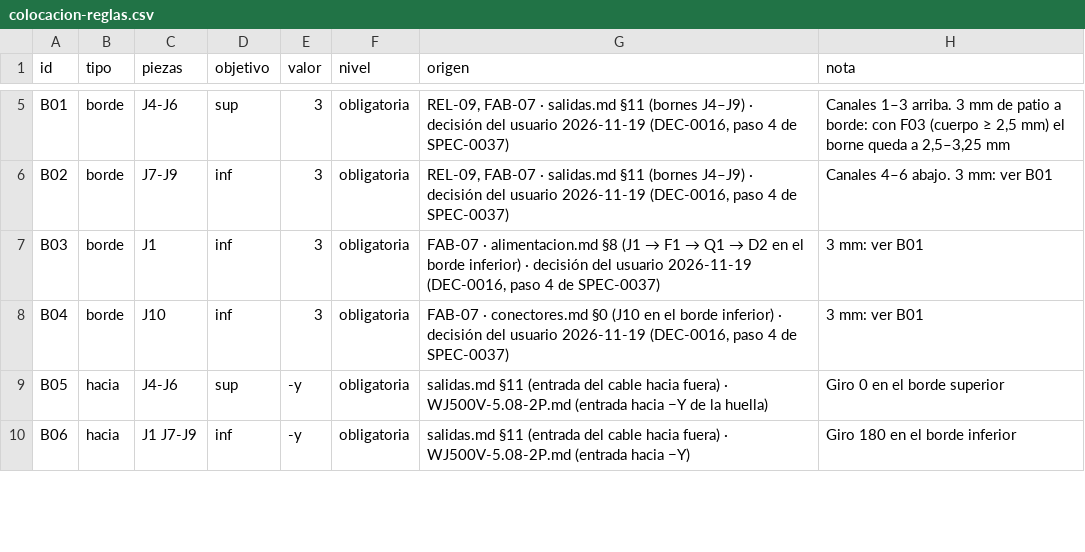
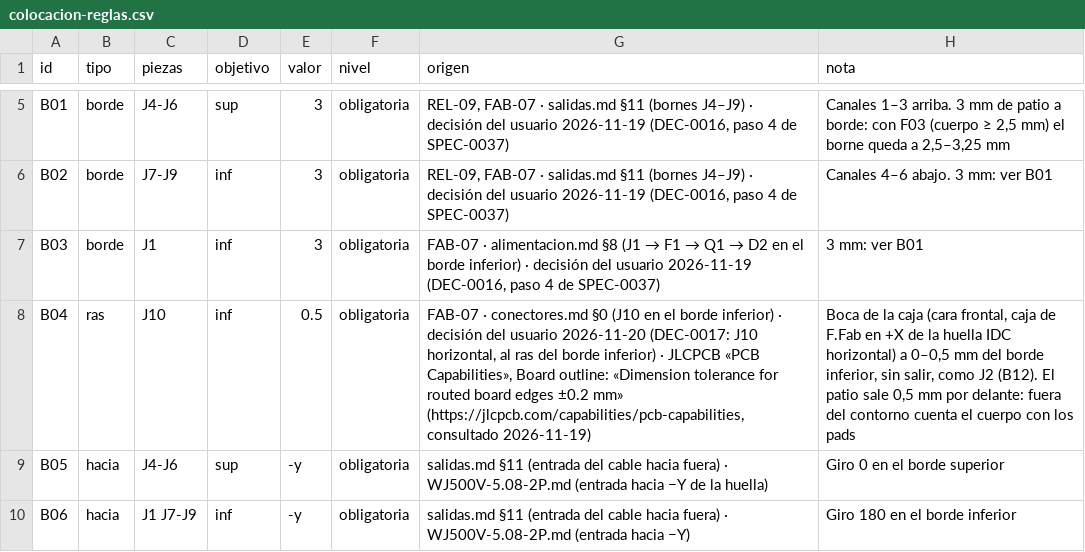
Before and after one commit to JoanSanbartolome/ESP-Riego, a CSV file: docs/diseno/colocacion-reglas.csv, drawn as a sheet; only a part is shown, gaps mark what is left out; the diff covers the shown part only.

```diff
--- a/docs/diseno/colocacion-reglas.csv
+++ b/docs/diseno/colocacion-reglas.csv
@@ -7,3 +7,3 @@ B02;borde;J7-J9;inf;3;obligatoria;REL-09, FAB-07 · salidas.md §11 (bornes J4
 B03;borde;J1;inf;3;obligatoria;FAB-07 · alimentacion.md §8 (J1 → F1 → Q1 → D2 en el borde inferior) · decisión del usuario 2026-11-19 (DEC-0016, paso 4 de SPEC-0037);3 mm: ver B01
-B04;borde;J10;inf;3;obligatoria;FAB-07 · conectores.md §0 (J10 en el borde inferior) · decisión del usuario 2026-11-19 (DEC-0016, paso 4 de SPEC-0037);3 mm: ver B01
+B04;ras;J10;inf;0.5;obligatoria;FAB-07 · conectores.md §0 (J10 en el borde inferior) · decisión del usuario 2026-11-20 (DEC-0017: J10 horizontal, al ras del borde inferior) · JLCPCB «PCB Capabilities», Board outline: «Dimension tolerance for routed board edges ±0.2 mm» (https://jlcpcb.com/capabilities/pcb-capabilities, consultado 2026-11-19);Boca de la caja (cara frontal, caja de F.Fab en +X de la huella IDC horizontal) a 0–0,5 mm del borde inferior, sin salir, como J2 (B12). El patio sale 0,5 mm por delante: fuera del contorno cuenta el cuerpo con los pads
 B05;hacia;J4-J6;sup;-y;obligatoria;salidas.md §11 (entrada del cable hacia fuera) · WJ500V-5.08-2P.md (entrada hacia −Y de la huella);Giro 0 en el borde superior
```
Also changed, not shown: 11 edited cells elsewhere in this file, 12 other files.
